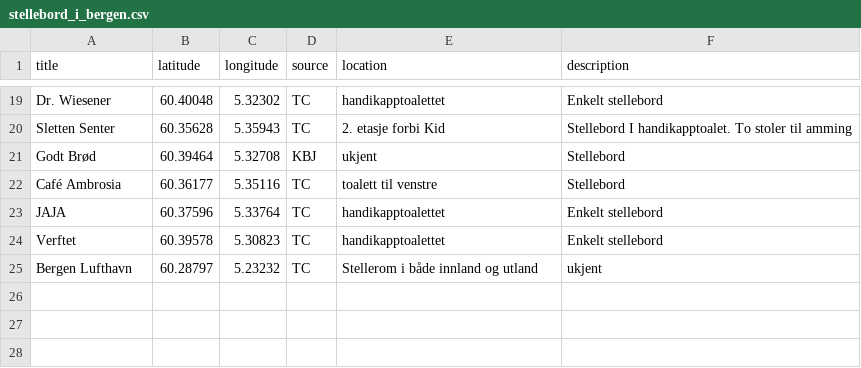
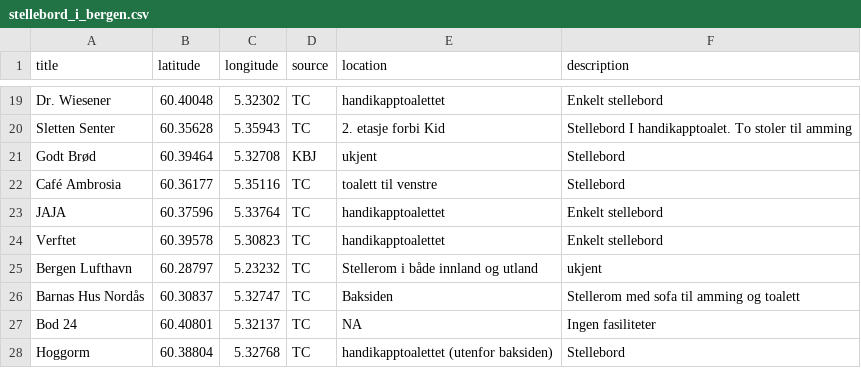
Before and after one commit to tomlclegg/stellebord_i_bergen, a CSV file: data/stellebord_i_bergen.csv, drawn as a sheet; only a part is shown, gaps mark what is left out; the diff names each change by its address in the sheet, - before the commit and + after, or states it on an @@ line.

Commit message:
add new locations

```diff
--- a/data/stellebord_i_bergen.csv
+++ b/data/stellebord_i_bergen.csv
+row 26: Barnas Hus Nordås | 60.30837 | 5.32747 | TC | Baksiden | Stellerom med sofa til amming og toalett
+row 27: Bod 24 | 60.40801 | 5.32137 | TC | NA | Ingen fasiliteter
+row 28: Hoggorm | 60.38804 | 5.32768 | TC | handikapptoalettet (utenfor baksiden) | Stellebord
```
